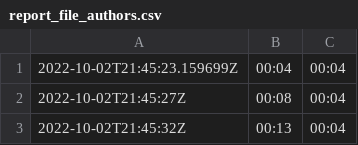
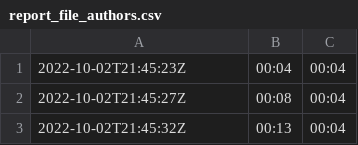
Before and after one commit to blazejrypak/pdt-zadanie-1, a CSV file: report_file_authors.csv, drawn as a sheet; only a part is shown.

Commit message:
minor changes

```diff
--- a/report_file_authors.csv
+++ b/report_file_authors.csv
@@ -1,2 +1,2 @@
-2022-10-02T21:45:23.159699Z;00:04;00:04
+2022-10-02T21:45:23Z;00:04;00:04
 2022-10-02T21:45:27Z;00:08;00:04
```
